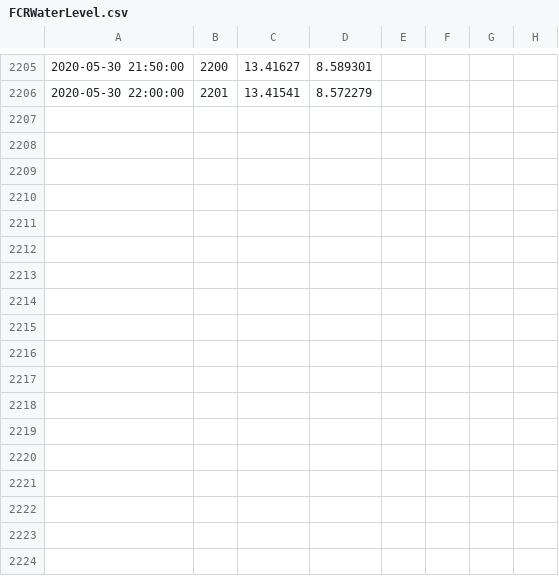
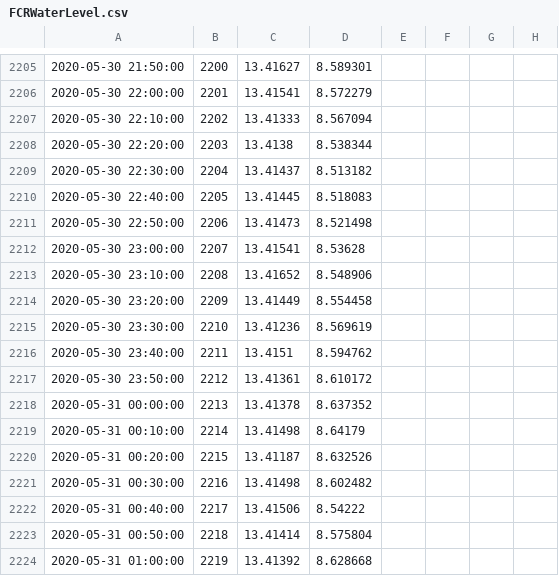
Before and after one commit to CareyLabVT/SCCData, a CSV file: FCRWaterLevel.csv, drawn as a sheet; only a part is shown, gaps mark what is left out; the diff names each change by its address in the sheet, - before the commit and + after, or states it on an @@ line.

Commit message:
05/31/20 02:05:01 EDT -0400: Git Backup

```diff
--- a/FCRWaterLevel.csv
+++ b/FCRWaterLevel.csv
+row 2207: 2020-05-30 22:10:00 | 2202 | 13.41333 | 8.567094
+row 2208: 2020-05-30 22:20:00 | 2203 | 13.4138 | 8.538344
+row 2209: 2020-05-30 22:30:00 | 2204 | 13.41437 | 8.513182
+row 2210: 2020-05-30 22:40:00 | 2205 | 13.41445 | 8.518083
+row 2211: 2020-05-30 22:50:00 | 2206 | 13.41473 | 8.521498
+row 2212: 2020-05-30 23:00:00 | 2207 | 13.41541 | 8.53628
+row 2213: 2020-05-30 23:10:00 | 2208 | 13.41652 | 8.548906
+row 2214: 2020-05-30 23:20:00 | 2209 | 13.41449 | 8.554458
+row 2215: 2020-05-30 23:30:00 | 2210 | 13.41236 | 8.569619
+row 2216: 2020-05-30 23:40:00 | 2211 | 13.4151 | 8.594762
+row 2217: 2020-05-30 23:50:00 | 2212 | 13.41361 | 8.610172
+row 2218: 2020-05-31 00:00:00 | 2213 | 13.41378 | 8.637352
+row 2219: 2020-05-31 00:10:00 | 2214 | 13.41498 | 8.64179
+row 2220: 2020-05-31 00:20:00 | 2215 | 13.41187 | 8.632526
+row 2221: 2020-05-31 00:30:00 | 2216 | 13.41498 | 8.602482
+row 2222: 2020-05-31 00:40:00 | 2217 | 13.41506 | 8.54222
+row 2223: 2020-05-31 00:50:00 | 2218 | 13.41414 | 8.575804
+row 2224: 2020-05-31 01:00:00 | 2219 | 13.41392 | 8.628668
```
